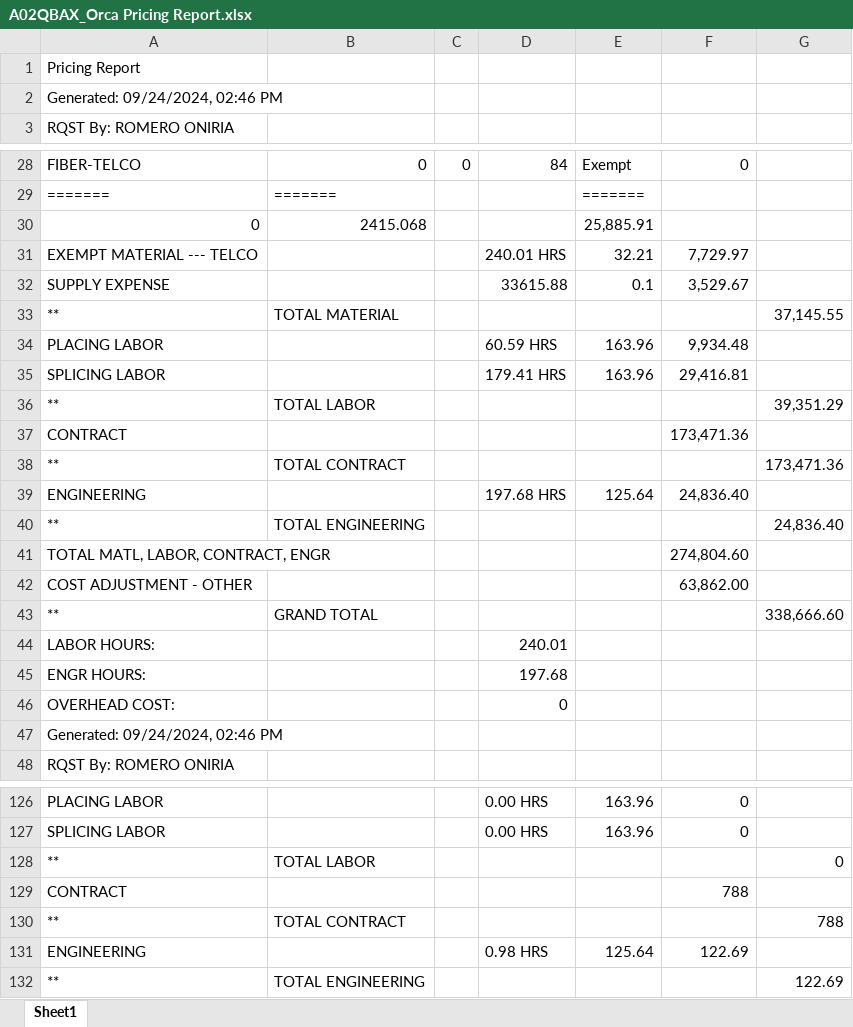
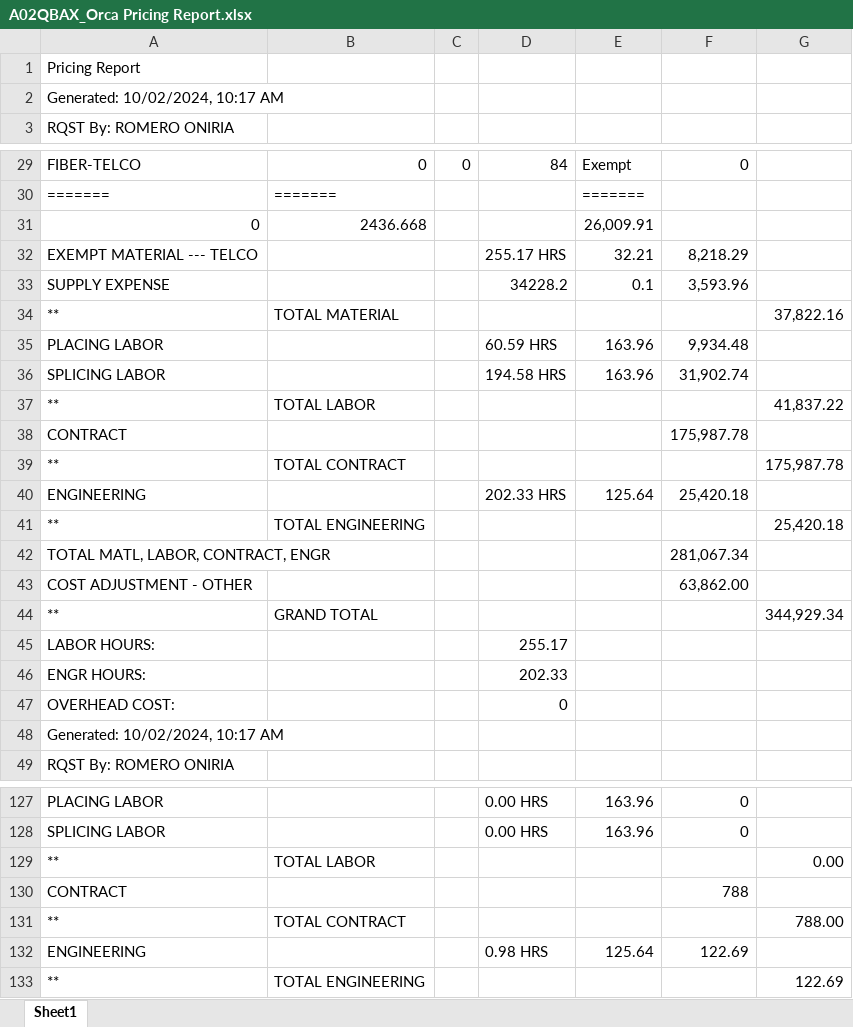
Before and after one commit to onir2024/SHR, an Excel workbook: A02QBAX_Orca Pricing Report.xlsx, sheet Sheet1, drawn as a sheet; only a part is shown, gaps mark what is left out; values as stored, in another font and other column widths than the file's, no borders; addresses are those after the commit; the diff covers the shown part only; the diff names each change by its address in the sheet, - before the commit and + after, or states it on an @@ line.

```diff
--- a/A02QBAX_Orca Pricing Report.xlsx (sheet Sheet1)
+++ b/A02QBAX_Orca Pricing Report.xlsx (sheet Sheet1)
-A2: Generated: 09/24/2024, 02:46 PM
+A2: Generated: 10/02/2024, 10:17 AM
-B31: 2415.068
+B31: 2436.668
-E31: 25,885.91
+E31: 26,009.91
-D32: 240.01 HRS
+D32: 255.17 HRS
-F32: 7,729.97
+F32: 8,218.29
-D33: 33615.88
+D33: 34228.2
-F33: 3,529.67
+F33: 3,593.96
-G34: 37,145.55
+G34: 37,822.16
-D36: 179.41 HRS
+D36: 194.58 HRS
-F36: 29,416.81
+F36: 31,902.74
-G37: 39,351.29
+G37: 41,837.22
-F38: 173,471.36
+F38: 175,987.78
-G39: 173,471.36
+G39: 175,987.78
-D40: 197.68 HRS
+D40: 202.33 HRS
-F40: 24,836.40
+F40: 25,420.18
-G41: 24,836.40
+G41: 25,420.18
-F42: 274,804.60
+F42: 281,067.34
-G44: 338,666.60
+G44: 344,929.34
-D45: 240.01
+D45: 255.17
-D46: 197.68
+D46: 202.33
-A48: Generated: 09/24/2024, 02:46 PM
+A48: Generated: 10/02/2024, 10:17 AM
-G129: 0
+G129: 0.00
-G131: 788
+G131: 788.00
```
Also changed, not shown: 3 added rows, 1 removed row and 44 edited cells elsewhere in this sheet, A02QBAX_Fin Buff Calc.xlsx.
